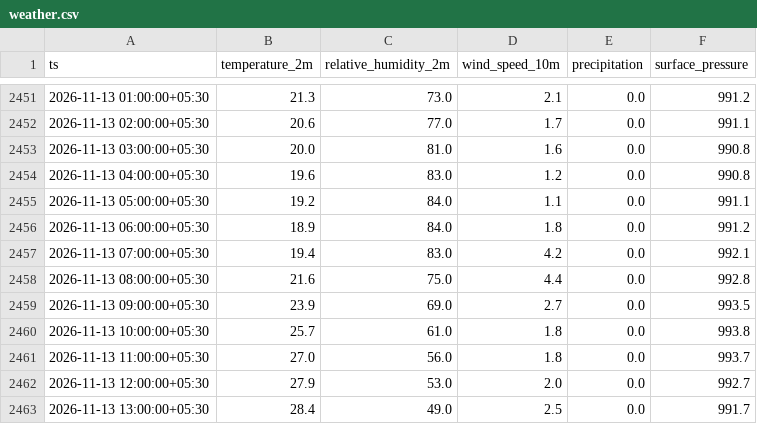
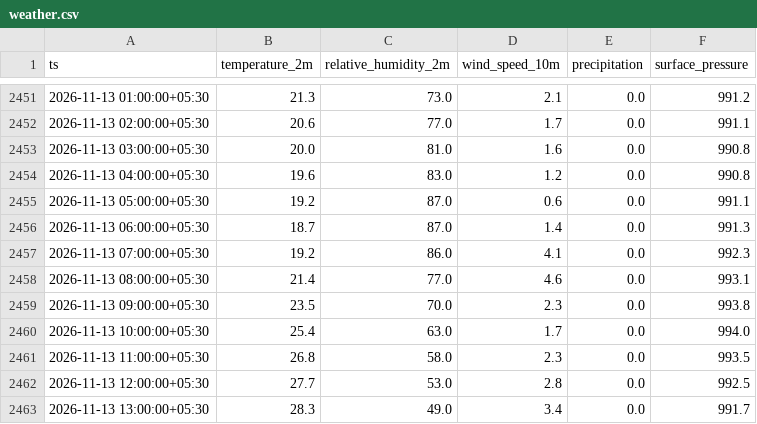
Before and after one commit to Divyanshukumar2005/delhi-aqi-pipeline, a CSV file: data/weather.csv, drawn as a sheet; only a part is shown, gaps mark what is left out; the diff covers the shown part only.

```diff
--- a/data/weather.csv
+++ b/data/weather.csv
@@ -2454,10 +2454,10 @@ ts,temperature_2m,relative_humidity_2m,wind_speed_10m,precipitation,surface_pres
 2026-11-13 04:00:00+05:30,19.6,83.0,1.2,0.0,990.8
-2026-11-13 05:00:00+05:30,19.2,84.0,1.1,0.0,991.1
-2026-11-13 06:00:00+05:30,18.9,84.0,1.8,0.0,991.2
-2026-11-13 07:00:00+05:30,19.4,83.0,4.2,0.0,992.1
-2026-11-13 08:00:00+05:30,21.6,75.0,4.4,0.0,992.8
-2026-11-13 09:00:00+05:30,23.9,69.0,2.7,0.0,993.5
-2026-11-13 10:00:00+05:30,25.7,61.0,1.8,0.0,993.8
-2026-11-13 11:00:00+05:30,27.0,56.0,1.8,0.0,993.7
-2026-11-13 12:00:00+05:30,27.9,53.0,2.0,0.0,992.7
-2026-11-13 13:00:00+05:30,28.4,49.0,2.5,0.0,991.7
+2026-11-13 05:00:00+05:30,19.2,87.0,0.6,0.0,991.1
+2026-11-13 06:00:00+05:30,18.7,87.0,1.4,0.0,991.3
+2026-11-13 07:00:00+05:30,19.2,86.0,4.1,0.0,992.3
+2026-11-13 08:00:00+05:30,21.4,77.0,4.6,0.0,993.1
+2026-11-13 09:00:00+05:30,23.5,70.0,2.3,0.0,993.8
+2026-11-13 10:00:00+05:30,25.4,63.0,1.7,0.0,994.0
+2026-11-13 11:00:00+05:30,26.8,58.0,2.3,0.0,993.5
+2026-11-13 12:00:00+05:30,27.7,53.0,2.8,0.0,992.5
+2026-11-13 13:00:00+05:30,28.3,49.0,3.4,0.0,991.7
```
Also changed, not shown: 122 edited cells elsewhere in this file, 3 other files.
